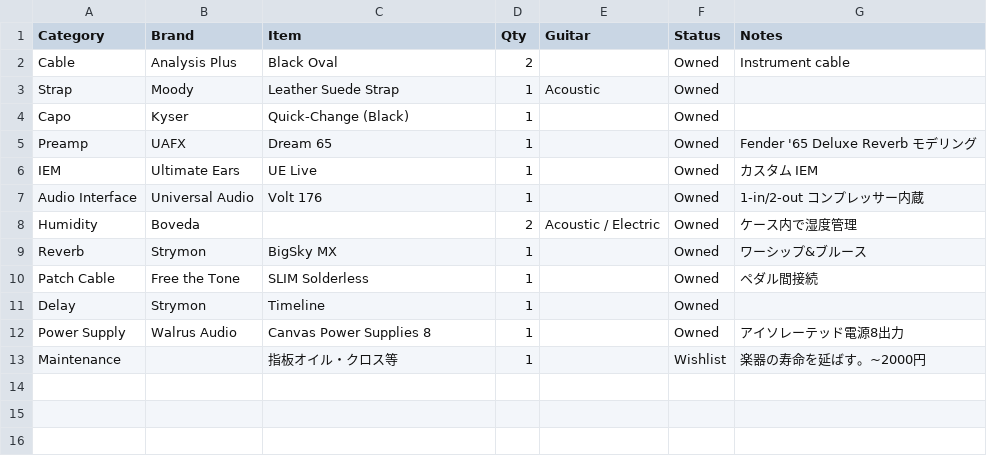
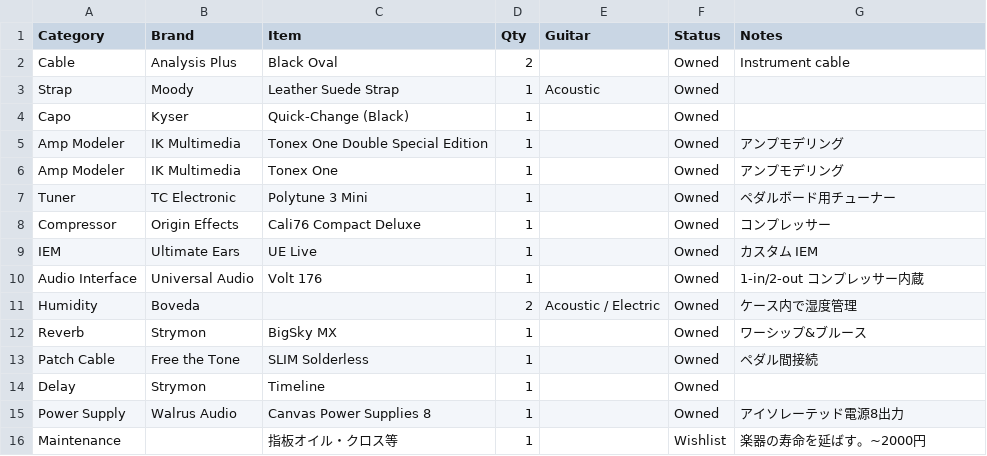
Before and after one commit to kokiebisu/life, a CSV file: aspects/guitar/accessories.csv, drawn as a sheet; removed rows and columns are numbered as before the commit, all else as after; the diff names each change by its address in the sheet, - before the commit and + after, or states it on an @@ line.

```diff
--- a/aspects/guitar/accessories.csv
+++ b/aspects/guitar/accessories.csv
-row 5: Preamp | UAFX | Dream 65 | 1 |  | Owned | Fender '65 Deluxe Reverb モデリング
+row 5: Amp Modeler | IK Multimedia | Tonex One Double Special Edition | 1 |  | Owned | アンプモデリング
+row 6: Amp Modeler | IK Multimedia | Tonex One | 1 |  | Owned | アンプモデリング
+row 7: Tuner | TC Electronic | Polytune 3 Mini | 1 |  | Owned | ペダルボード用チューナー
+row 8: Compressor | Origin Effects | Cali76 Compact Deluxe | 1 |  | Owned | コンプレッサー
```
